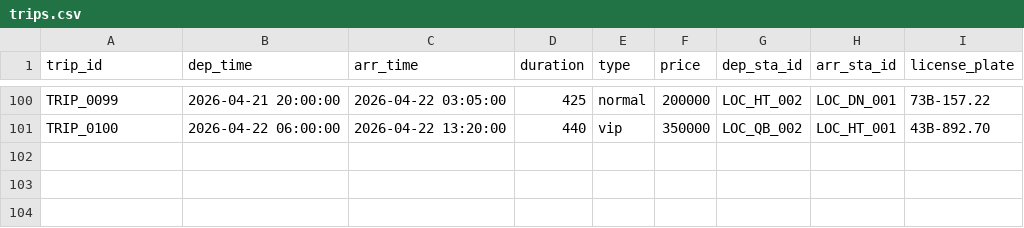
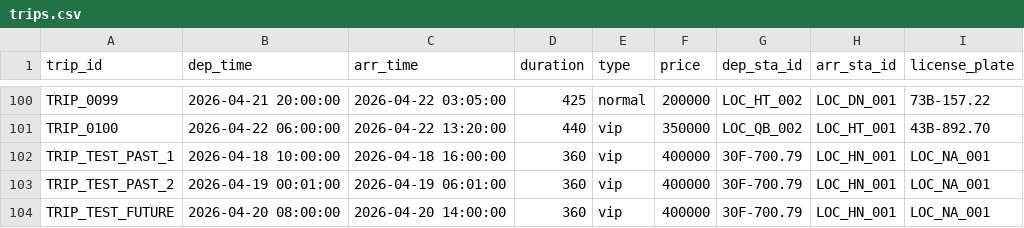
Before and after one commit to HoangLe26/Dbms_VanMinh, a CSV file: create_data/trips.csv, drawn as a sheet; only a part is shown, gaps mark what is left out; the diff names each change by its address in the sheet, - before the commit and + after, or states it on an @@ line.

```diff
--- a/create_data/trips.csv
+++ b/create_data/trips.csv
+row 102: TRIP_TEST_PAST_1 | 2026-04-18 10:00:00 | 2026-04-18 16:00:00 | 360 | vip | 400000 | 30F-700.79 | LOC_HN_001 | LOC_NA_001
+row 103: TRIP_TEST_PAST_2 | 2026-04-19 00:01:00 | 2026-04-19 06:01:00 | 360 | vip | 400000 | 30F-700.79 | LOC_HN_001 | LOC_NA_001
+row 104: TRIP_TEST_FUTURE | 2026-04-20 08:00:00 | 2026-04-20 14:00:00 | 360 | vip | 400000 | 30F-700.79 | LOC_HN_001 | LOC_NA_001
```
Also changed, not shown: 2 other files.
